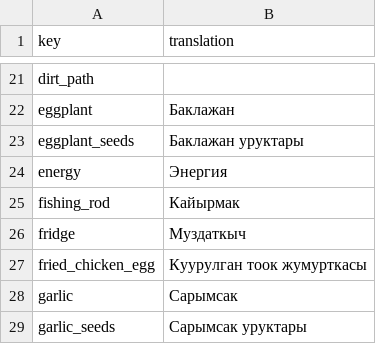
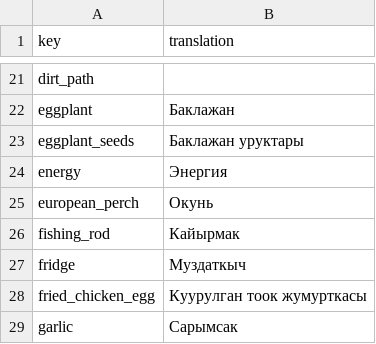
Before and after one commit to TheRickMountain/Ay-Bulak, a CSV file: palmesneo_village/palmesneo_village/Content/Localization/ky-KY_Localization.csv, drawn as a sheet; only a part is shown, gaps mark what is left out; the shorter side is filled out with more unchanged rows.

```diff
--- a/palmesneo_village/palmesneo_village/Content/Localization/ky-KY_Localization.csv
+++ b/palmesneo_village/palmesneo_village/Content/Localization/ky-KY_Localization.csv
@@ -24,2 +24,3 @@ eggplant_seeds,Баклажан уруктары
 energy,Энергия
+european_perch,Окунь
 fishing_rod,Кайырмак
```
Also changed, not shown: palmesneo_village/palmesneo_village/Content/Localization/en-US_Localization.csv, palmesneo_village/palmesneo_village/Content/Localization/ru-RU_Localization.csv, 5 other files.
